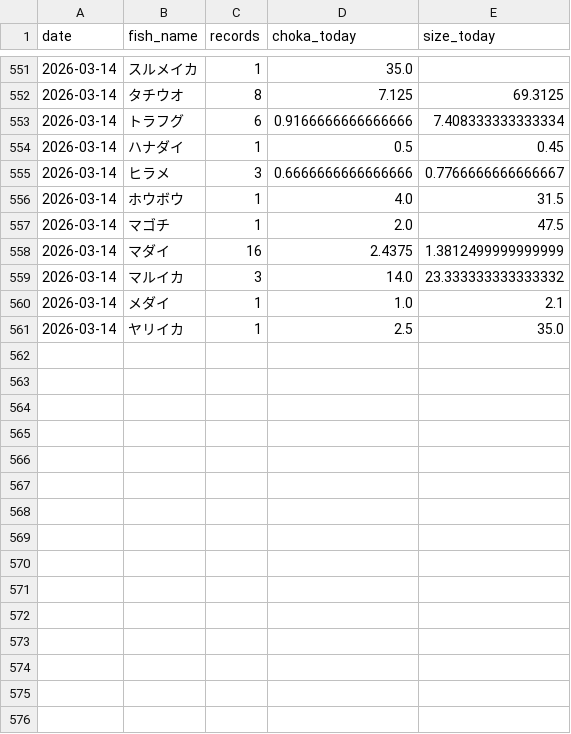
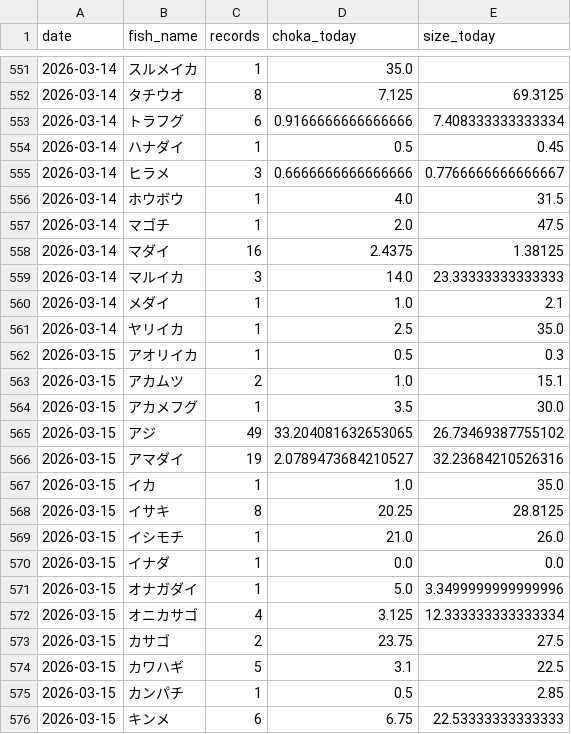
Before and after one commit to haradatakahiro/funaduri-tatiuo-auto, a CSV file: history/daily_metrics.csv, drawn as a sheet; only a part is shown, gaps mark what is left out; the diff covers the shown part only.

```diff
--- a/history/daily_metrics.csv
+++ b/history/daily_metrics.csv
@@ -557,5 +557,20 @@ date,fish_name,records,choka_today,size_today
 2026-03-14,マゴチ,1,2.0,47.5
-2026-03-14,マダイ,16,2.4375,1.3812499999999999
-2026-03-14,マルイカ,3,14.0,23.333333333333332
+2026-03-14,マダイ,16,2.4375,1.38125
+2026-03-14,マルイカ,3,14.0,23.33333333333333
 2026-03-14,メダイ,1,1.0,2.1
 2026-03-14,ヤリイカ,1,2.5,35.0
+2026-03-15,アオリイカ,1,0.5,0.3
+2026-03-15,アカムツ,2,1.0,15.1
+2026-03-15,アカメフグ,1,3.5,30.0
+2026-03-15,アジ,49,33.204081632653065,26.73469387755102
+2026-03-15,アマダイ,19,2.0789473684210527,32.23684210526316
+2026-03-15,イカ,1,1.0,35.0
+2026-03-15,イサキ,8,20.25,28.8125
+2026-03-15,イシモチ,1,21.0,26.0
+2026-03-15,イナダ,1,0.0,0.0
+2026-03-15,オナガダイ,1,5.0,3.3499999999999996
+2026-03-15,オニカサゴ,4,3.125,12.333333333333334
+2026-03-15,カサゴ,2,23.75,27.5
+2026-03-15,カワハギ,5,3.1,22.5
+2026-03-15,カンパチ,1,0.5,2.85
+2026-03-15,キンメ,6,6.75,22.53333333333333
```
Also changed, not shown: 22 added rows and 3 edited cells elsewhere in this file, 1 other file.
